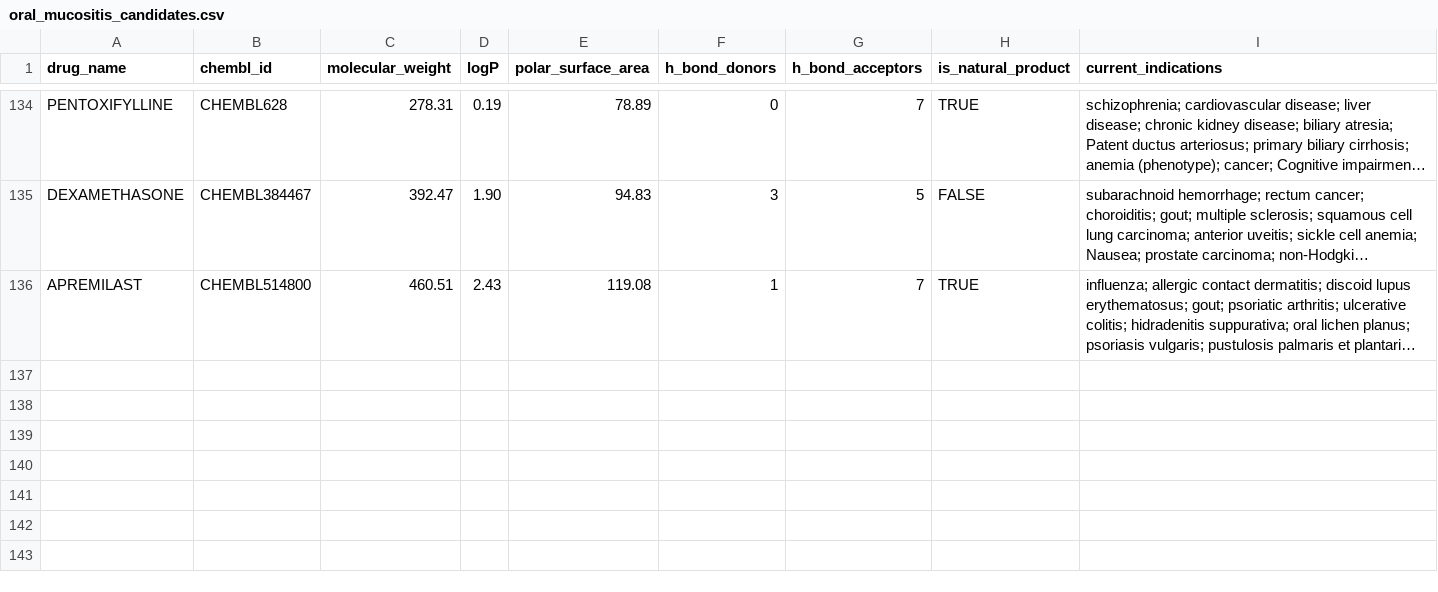
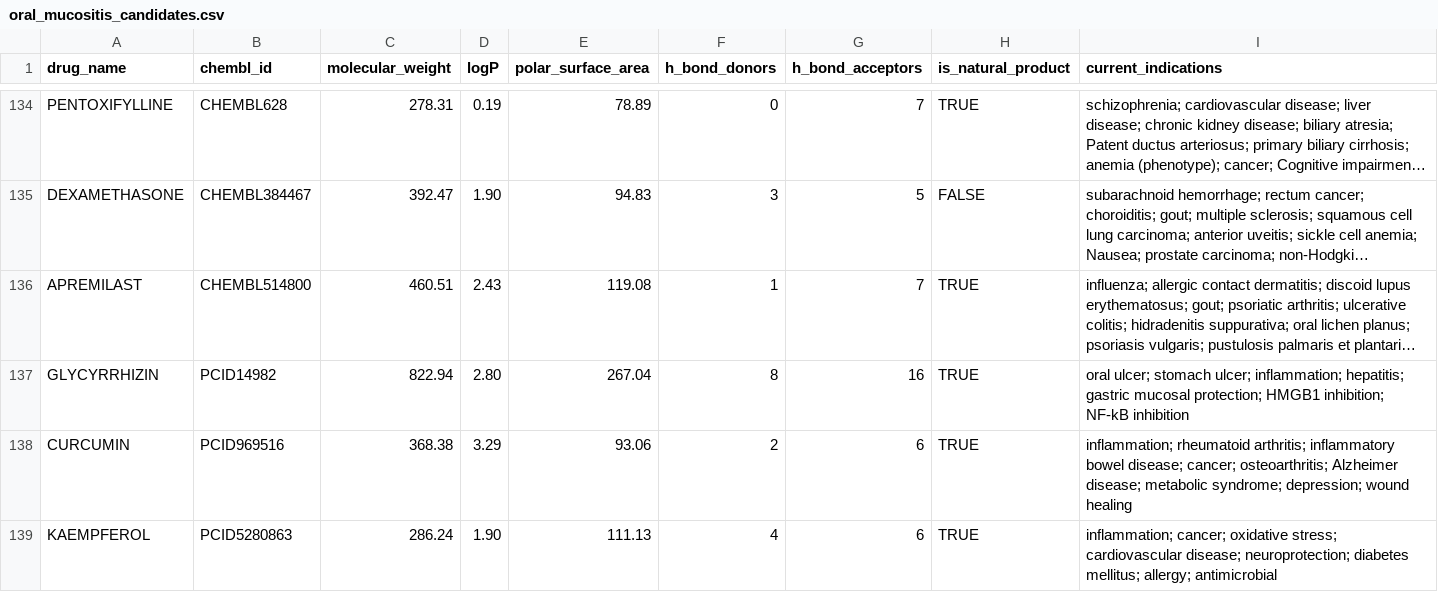
Before and after one commit to OpenSourcePharmaFoundation/ospf-ayurveda-kg, a CSV file: frontend-demo/public/data/analysis/oral_mucositis_candidates.csv, drawn as a sheet; only a part is shown, gaps mark what is left out; long unchanged cells end in …; the diff names each change by its address in the sheet, - before the commit and + after, or states it on an @@ line.

Commit message:
feat: add natural products with dynamic candidate tier scoring

```diff
--- a/frontend-demo/public/data/analysis/oral_mucositis_candidates.csv
+++ b/frontend-demo/public/data/analysis/oral_mucositis_candidates.csv
+row 137: GLYCYRRHIZIN | PCID14982 | 822.94 | 2.80 | 267.04 | 8 | 16 | TRUE | oral ulcer; stomach ulcer; inflammation; hepatitis; gastric mucosal protection; HMGB1 inhibition; NF-kB inhibition
+row 138: CURCUMIN | PCID969516 | 368.38 | 3.29 | 93.06 | 2 | 6 | TRUE | inflammation; rheumatoid arthritis; inflammatory bowel disease; cancer; osteoarthritis; Alzheimer disease; metabolic syndrome; depression; wound healing
+row 139: KAEMPFEROL | PCID5280863 | 286.24 | 1.90 | 111.13 | 4 | 6 | TRUE | inflammation; cancer; oxidative stress; cardiovascular disease; neuroprotection; diabetes mellitus; allergy; antimicrobial
```
Also changed, not shown: 1 other file.
